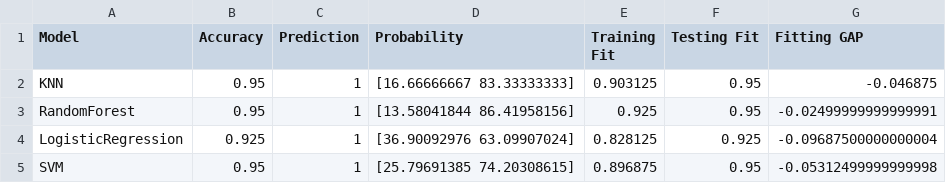
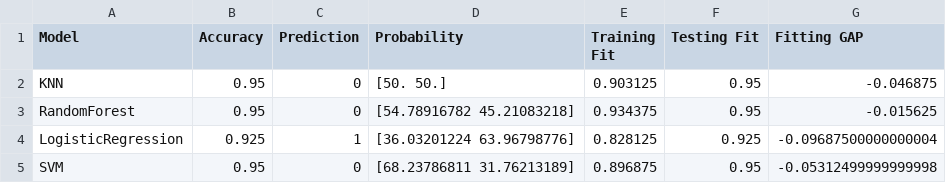
Before and after one commit to albertoCattabriga/DataScience_project, a CSV file: Output/results.csv, drawn as a sheet.

```diff
--- a/Output/results.csv
+++ b/Output/results.csv
@@ -1,5 +1,5 @@
 Model,Accuracy,Prediction,Probability,Training Fit,Testing Fit,Fitting GAP
-KNN,0.95,1,[16.66666667 83.33333333],0.903125,0.95,-0.046875
-RandomForest,0.95,1,[13.58041844 86.41958156],0.925,0.95,-0.02499999999999991
-LogisticRegression,0.925,1,[36.90092976 63.09907024],0.828125,0.925,-0.09687500000000004
-SVM,0.95,1,[25.79691385 74.20308615],0.896875,0.95,-0.05312499999999998
+KNN,0.95,0,[50. 50.],0.903125,0.95,-0.046875
+RandomForest,0.95,0,[54.78916782 45.21083218],0.934375,0.95,-0.015625
+LogisticRegression,0.925,1,[36.03201224 63.96798776],0.828125,0.925,-0.09687500000000004
+SVM,0.95,0,[68.23786811 31.76213189],0.896875,0.95,-0.05312499999999998
```
Also changed, not shown: 2 other files.
